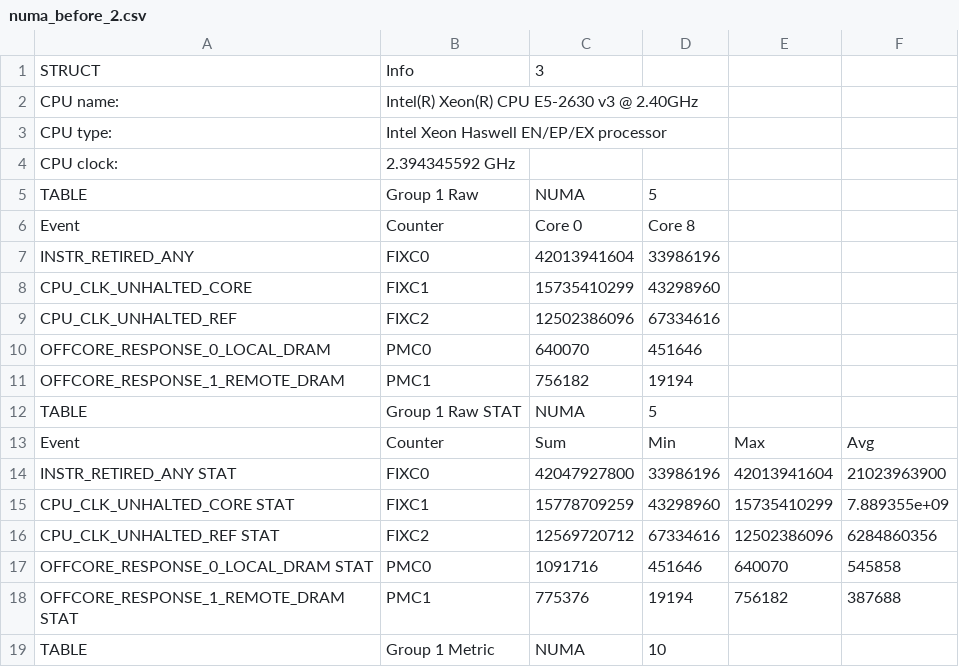
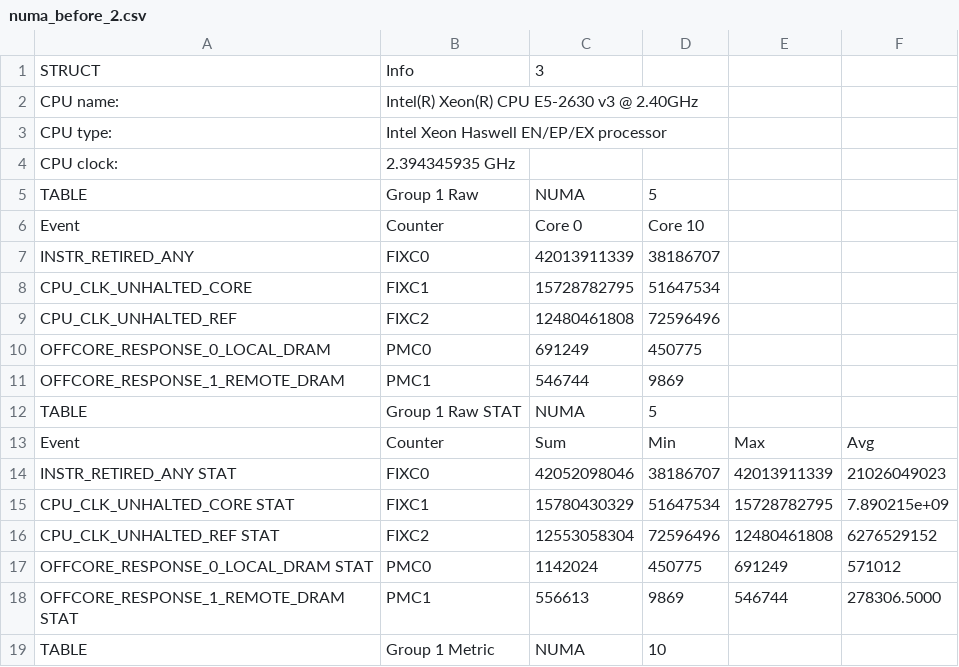
Before and after one commit to katikov/performance-engineering, a CSV file: Assignment4/numa-matadd/numa_before_2.csv, drawn as a sheet; only a part is shown; the diff covers the shown part only.

```diff
--- a/Assignment4/numa-matadd/numa_before_2.csv
+++ b/Assignment4/numa-matadd/numa_before_2.csv
@@ -3,17 +3,17 @@ CPU name:,Intel(R) Xeon(R) CPU E5-2630 v3 @ 2.40GHz,,,,
 CPU type:,Intel Xeon Haswell EN/EP/EX processor,,,,
-CPU clock:,2.394345592 GHz,,,,
+CPU clock:,2.394345935 GHz,,,,
 TABLE,Group 1 Raw,NUMA,5,,
-Event,Counter,Core 0,Core 8,,
-INSTR_RETIRED_ANY,FIXC0,42013941604,33986196,,
-CPU_CLK_UNHALTED_CORE,FIXC1,15735410299,43298960,,
-CPU_CLK_UNHALTED_REF,FIXC2,12502386096,67334616,,
-OFFCORE_RESPONSE_0_LOCAL_DRAM,PMC0,640070,451646,,
-OFFCORE_RESPONSE_1_REMOTE_DRAM,PMC1,756182,19194,,
+Event,Counter,Core 0,Core 10,,
+INSTR_RETIRED_ANY,FIXC0,42013911339,38186707,,
+CPU_CLK_UNHALTED_CORE,FIXC1,15728782795,51647534,,
+CPU_CLK_UNHALTED_REF,FIXC2,12480461808,72596496,,
+OFFCORE_RESPONSE_0_LOCAL_DRAM,PMC0,691249,450775,,
+OFFCORE_RESPONSE_1_REMOTE_DRAM,PMC1,546744,9869,,
 TABLE,Group 1 Raw STAT,NUMA,5,,
 Event,Counter,Sum,Min,Max,Avg
-INSTR_RETIRED_ANY STAT,FIXC0,42047927800,33986196,42013941604,21023963900
-CPU_CLK_UNHALTED_CORE STAT,FIXC1,15778709259,43298960,15735410299,7.889355e+09
-CPU_CLK_UNHALTED_REF STAT,FIXC2,12569720712,67334616,12502386096,6284860356
-OFFCORE_RESPONSE_0_LOCAL_DRAM STAT,PMC0,1091716,451646,640070,545858
-OFFCORE_RESPONSE_1_REMOTE_DRAM STAT,PMC1,775376,19194,756182,387688
+INSTR_RETIRED_ANY STAT,FIXC0,42052098046,38186707,42013911339,21026049023
+CPU_CLK_UNHALTED_CORE STAT,FIXC1,15780430329,51647534,15728782795,7.890215e+09
+CPU_CLK_UNHALTED_REF STAT,FIXC2,12553058304,72596496,12480461808,6276529152
+OFFCORE_RESPONSE_0_LOCAL_DRAM STAT,PMC0,1142024,450775,691249,571012
+OFFCORE_RESPONSE_1_REMOTE_DRAM STAT,PMC1,556613,9869,546744,278306.5000
 TABLE,Group 1 Metric,NUMA,10,,
```
Also changed, not shown: 10 added rows, 10 removed rows and 21 edited cells elsewhere in this file, Assignment4/numa-matadd/numa_after_2.csv.
